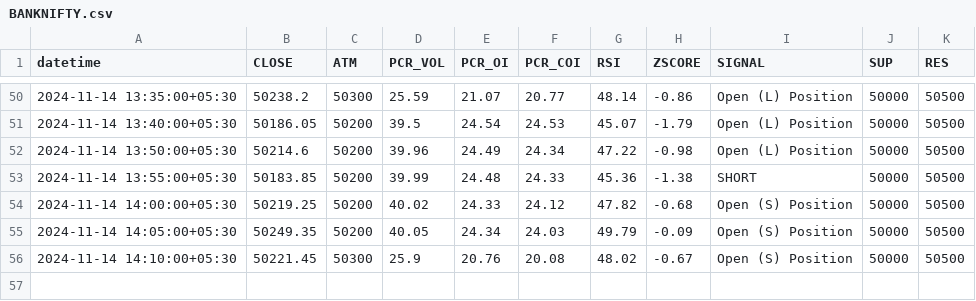
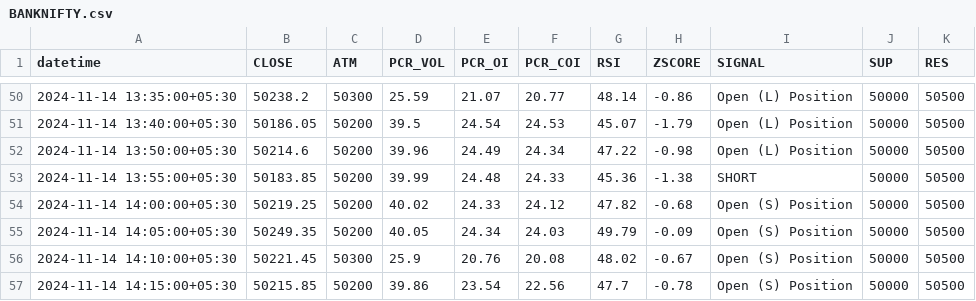
Before and after one commit to rameshkabade/data, a CSV file: BANKNIFTY.csv, drawn as a sheet; only a part is shown, gaps mark what is left out.

Commit message:
Updated BANKNIFTY.csv with new data

```diff
--- a/BANKNIFTY.csv
+++ b/BANKNIFTY.csv
@@ -56 +56,2 @@ datetime,CLOSE,ATM,PCR_VOL,PCR_OI,PCR_COI,RSI,ZSCORE,SIGNAL,SUP,RES
 2024-11-14 14:10:00+05:30,50221.45,50300,25.9,20.76,20.08,48.02,-0.67,Open (S) Position,50000,50500
+2024-11-14 14:15:00+05:30,50215.85,50200,39.86,23.54,22.56,47.7,-0.78,Open (S) Position,50000,50500
```
